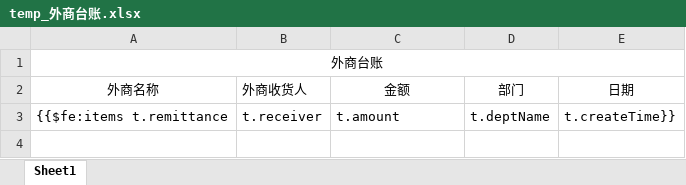
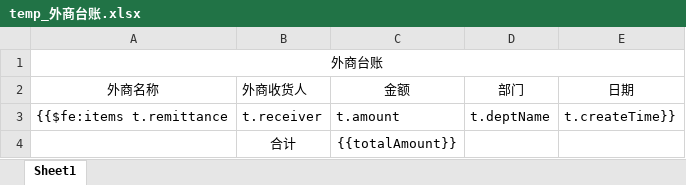
Before and after one commit to philhong2012/xldz, an Excel workbook: src/main/resources/word/temp_外商台账.xlsx, sheet Sheet1, drawn as a sheet; values as stored, in another font and other column widths than the file's, no borders; the diff names each change by its address in the sheet, - before the commit and + after, or states it on an @@ line.

```diff
--- a/src/main/resources/word/temp_外商台账.xlsx (sheet Sheet1)
+++ b/src/main/resources/word/temp_外商台账.xlsx (sheet Sheet1)
+row 4:  | 合计 | {{totalAmount}}
```
Also changed, not shown: src/main/resources/word/temp_供应商台账.xlsx, 3 other files.
